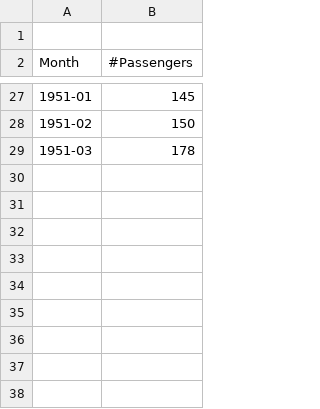
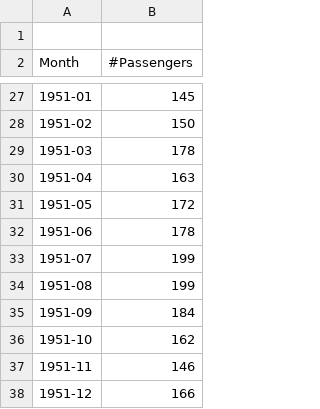
Before and after one commit to Hootsuit/ml-enhanced, a CSV file: notebooks/AirPassengers.csv, drawn as a sheet; only a part is shown, gaps mark what is left out.

```diff
--- a/notebooks/AirPassengers.csv
+++ b/notebooks/AirPassengers.csv
@@ -29 +29,10 @@ Month,#Passengers
 1951-03,178
+1951-04,163
+1951-05,172
+1951-06,178
+1951-07,199
+1951-08,199
+1951-09,184
+1951-10,162
+1951-11,146
+1951-12,166
```
